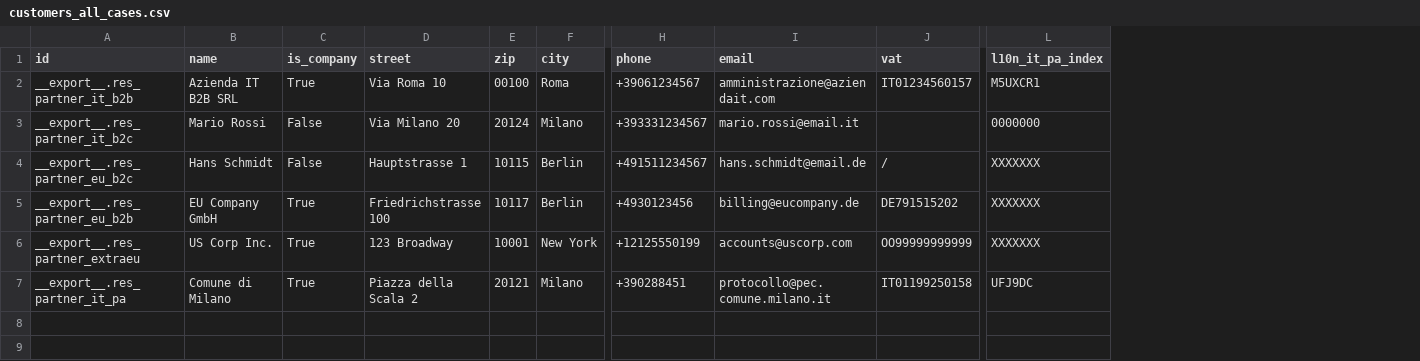
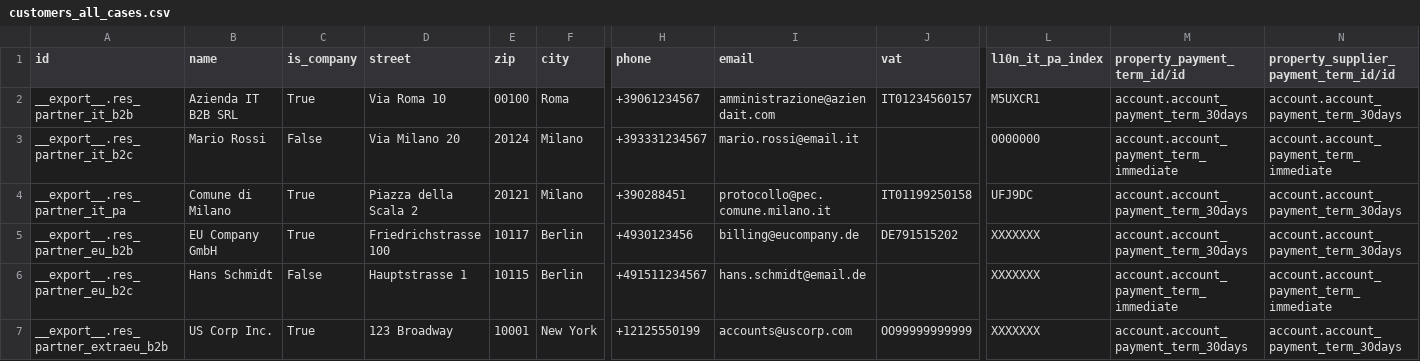
Before and after one commit to aylef-odoo/odoo-jarvis-it-toolkit, a CSV file: accouting/IT/customers_all_cases.csv, drawn as a sheet; only a part is shown, gaps mark what is left out; removed rows and columns are numbered as before the commit, all else as after; rows hold the shown columns only; the diff names each change by its address in the sheet, - before the commit and + after, or states it on an @@ line.

Commit message:
Add new sample data for italian company. - Partners - Bank accounts - Bills - Invoices

```diff
--- a/accouting/IT/customers_all_cases.csv
+++ b/accouting/IT/customers_all_cases.csv
+column M (property_payment_term_id/id), rows 2-3: account.account_payment_term_30days | account.account_payment_term_immediate; row 5: account.account_payment_term_30days; row 7: account.account_payment_term_30days
+column N, rows 1-3: property_supplier_payment_term_id/id | account.account_payment_term_30days | account.account_payment_term_immediate; row 5: account.account_payment_term_30days; row 7: account.account_payment_term_30days
-row 4: __export__.res_partner_eu_b2c | Hans Schmidt | False | Hauptstrasse 1 | 10115 | Berlin | +491511234567 | hans.schmidt@email.de | / | XXXXXXX
@@ row 7 moved to row 4: __export__.res_partner_it_pa @@
+row 6: __export__.res_partner_eu_b2c | Hans Schmidt | False | Hauptstrasse 1 | 10115 | Berlin | +491511234567 | hans.schmidt@email.de |  | XXXXXXX | account.account_payment_term_immediate | account.account_payment_term_immediate
-A7 (id): __export__.res_partner_extraeu
+A7 (id): __export__.res_partner_extraeu_b2b
```
Also changed, not shown: 3 other files.
